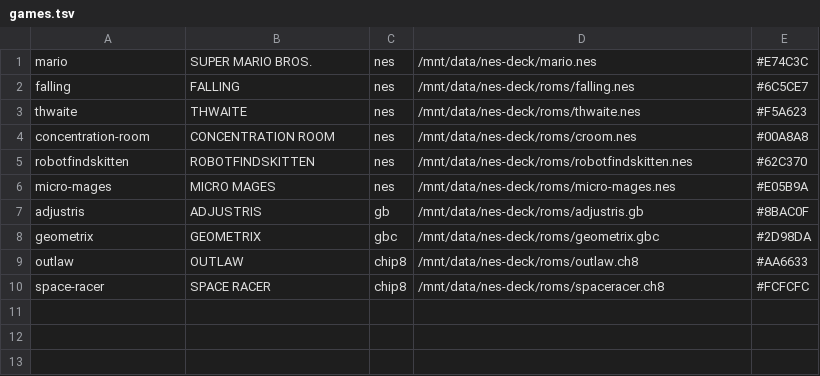
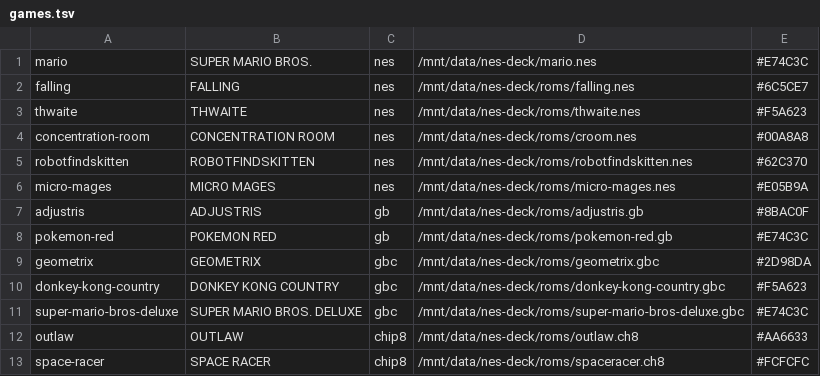
Before and after one commit to BraiinsForge/nes-deck, a TSV file: deploy/menu/games.tsv, drawn as a sheet.

Commit message:
Add downloaded games to catalog

```diff
--- a/deploy/menu/games.tsv
+++ b/deploy/menu/games.tsv
@@ -7,3 +7,6 @@ micro-mages	MICRO MAGES	nes	/mnt/data/nes-deck/roms/micro-mages.nes	#E05B9A
 adjustris	ADJUSTRIS	gb	/mnt/data/nes-deck/roms/adjustris.gb	#8BAC0F
+pokemon-red	POKEMON RED	gb	/mnt/data/nes-deck/roms/pokemon-red.gb	#E74C3C
 geometrix	GEOMETRIX	gbc	/mnt/data/nes-deck/roms/geometrix.gbc	#2D98DA
+donkey-kong-country	DONKEY KONG COUNTRY	gbc	/mnt/data/nes-deck/roms/donkey-kong-country.gbc	#F5A623
+super-mario-bros-deluxe	SUPER MARIO BROS. DELUXE	gbc	/mnt/data/nes-deck/roms/super-mario-bros-deluxe.gbc	#E74C3C
 outlaw	OUTLAW	chip8	/mnt/data/nes-deck/roms/outlaw.ch8	#AA6633
```
Also changed, not shown: 1 other file.
